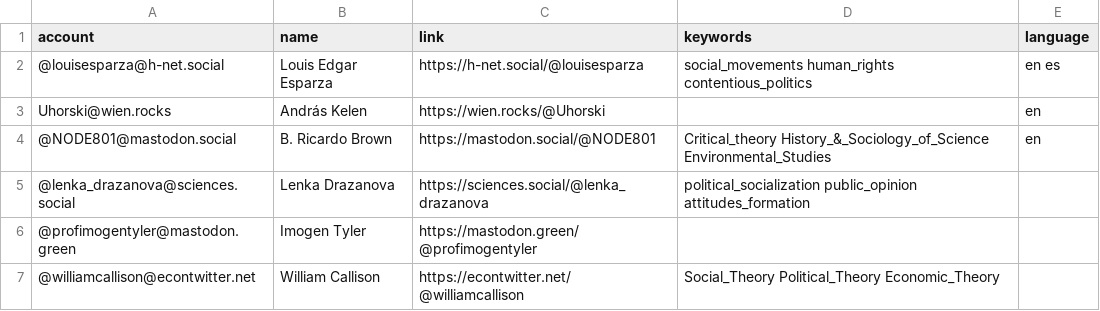
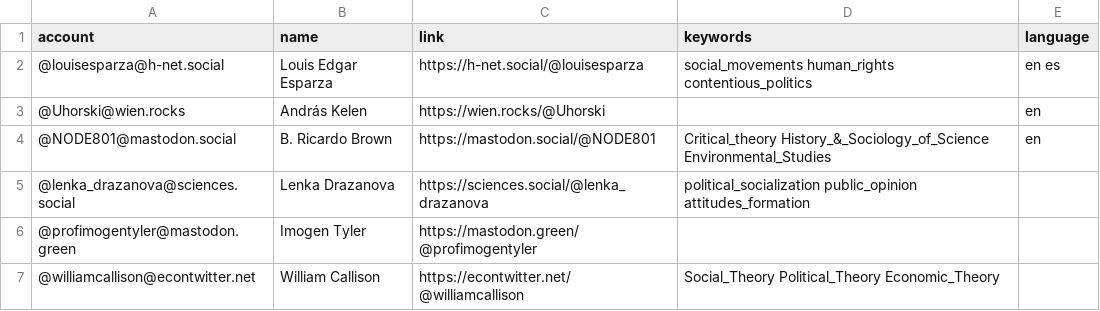
Before and after one commit to trutzig89182/Mastodon-Sociologists, a CSV file: resources/users.csv, drawn as a sheet; only a part is shown.

Commit message:
Update users.csv

```diff
--- a/resources/users.csv
+++ b/resources/users.csv
@@ -2,3 +2,3 @@ account,name,link,keywords,language
 @louisesparza@h-net.social,Louis Edgar Esparza,https://h-net.social/@louisesparza,social_movements human_rights contentious_politics,en es
-Uhorski@wien.rocks,András Kelen,https://wien.rocks/@Uhorski,,en
+@Uhorski@wien.rocks,András Kelen,https://wien.rocks/@Uhorski,,en
 @NODE801@mastodon.social,B. Ricardo Brown,https://mastodon.social/@NODE801,Critical_theory History_&_Sociology_of_Science Environmental_Studies,en
```
